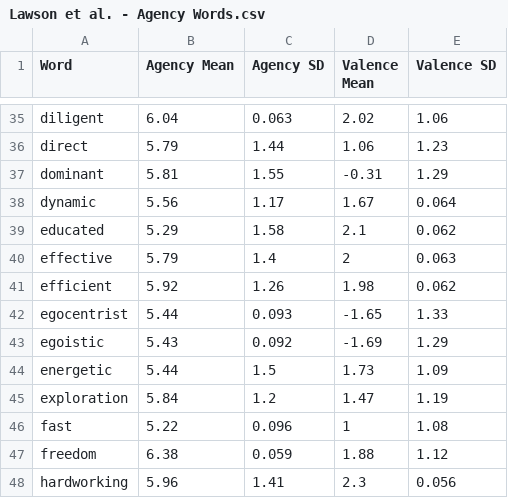
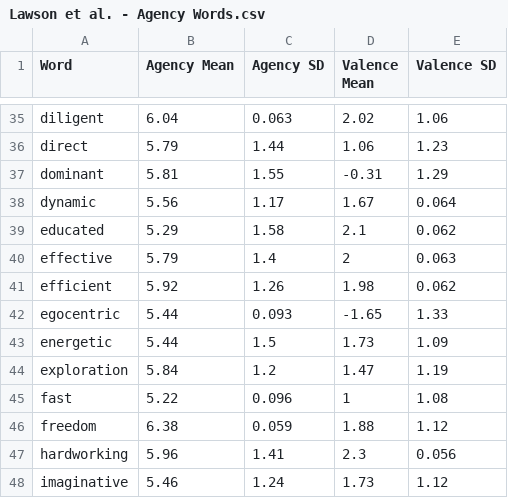
Before and after one commit to yvferreiro/MasterThesis, a CSV file: Lawson et al. - Agency Words.csv, drawn as a sheet; only a part is shown, gaps mark what is left out; the shorter side is filled out with more unchanged rows; the diff covers the shown part only.

```diff
--- a/Lawson et al. - Agency Words.csv
+++ b/Lawson et al. - Agency Words.csv
@@ -41,4 +41,3 @@ effective,5.79,1.4,2,0.063
 efficient,5.92,1.26,1.98,0.062
-egocentrist,5.44,0.093,-1.65,1.33
-egoistic,5.43,0.092,-1.69,1.29
+egocentric,5.44,0.093,-1.65,1.33
 energetic,5.44,1.5,1.73,1.09
```
Also changed, not shown: 15 removed rows and 1 edited cell elsewhere in this file, Lawson et al. - Communality.csv, 20 other files.
